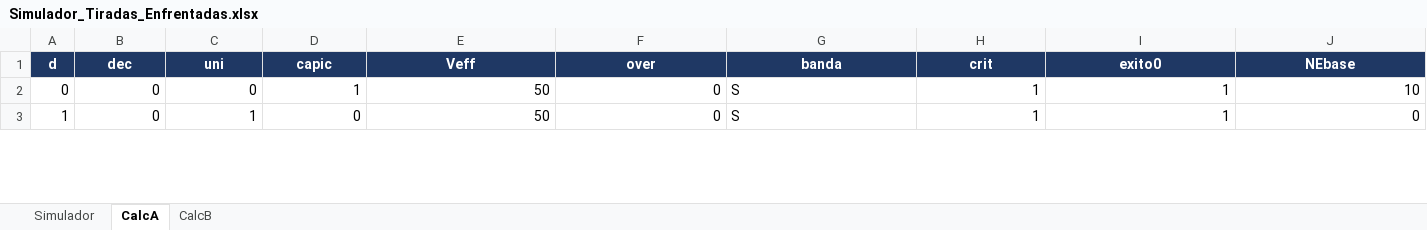
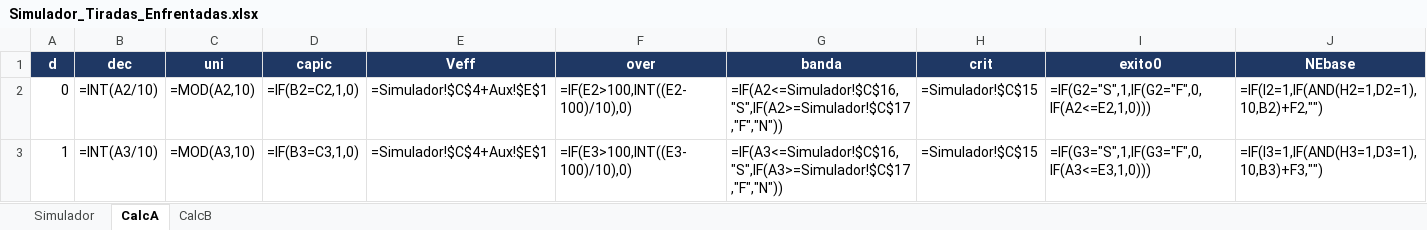
Before and after one commit to kachan3/Gideon, an Excel workbook: 50_Herramientas/Simulador_Tiradas_Enfrentadas.xlsx, sheet CalcA, drawn as a sheet; only a part is shown; values as stored, in another font and other column widths than the file's, no borders; formulas without a stored value are shown as written; the diff covers the shown part only; the diff names each change by its address in the sheet, - before the commit and + after, or states it on an @@ line.

```diff
--- a/50_Herramientas/Simulador_Tiradas_Enfrentadas.xlsx (sheet CalcA)
+++ b/50_Herramientas/Simulador_Tiradas_Enfrentadas.xlsx (sheet CalcA)
-B2 (dec): 0
+B2 (dec): =INT(A2/10)
-C2 (uni): 0
+C2 (uni): =MOD(A2,10)
-D2 (capic): 1
+D2 (capic): =IF(B2=C2,1,0)
-E2:E3 (Veff): 50
+E2:E3 (Veff): =Simulador!$C$4+Aux!$E$1
-F2 (over): 0
+F2 (over): =IF(E2>100,INT((E2-100)/10),0)
-G2 (banda): S
+G2 (banda): =IF(A2<=Simulador!$C$16,"S",IF(A2>=Simulador!$C$17,"F","N"))
-H2:H3 (crit): 1
+H2:H3 (crit): =Simulador!$C$15
-I2 (exito0): 1
+I2 (exito0): =IF(G2="S",1,IF(G2="F",0,IF(A2<=E2,1,0)))
-J2 (NEbase): 10
+J2 (NEbase): =IF(I2=1,IF(AND(H2=1,D2=1),10,B2)+F2,"")
-B3 (dec): 0
+B3 (dec): =INT(A3/10)
-C3 (uni): 1
+C3 (uni): =MOD(A3,10)
-D3 (capic): 0
+D3 (capic): =IF(B3=C3,1,0)
-F3 (over): 0
+F3 (over): =IF(E3>100,INT((E3-100)/10),0)
-G3 (banda): S
+G3 (banda): =IF(A3<=Simulador!$C$16,"S",IF(A3>=Simulador!$C$17,"F","N"))
-I3 (exito0): 1
+I3 (exito0): =IF(G3="S",1,IF(G3="F",0,IF(A3<=E3,1,0)))
-J3 (NEbase): 0
+J3 (NEbase): =IF(I3=1,IF(AND(H3=1,D3=1),10,B3)+F3,"")
```
Also changed, not shown: 1882 edited cells elsewhere in this sheet, sheet CalcB, sheet Simulador, 14 other files.
